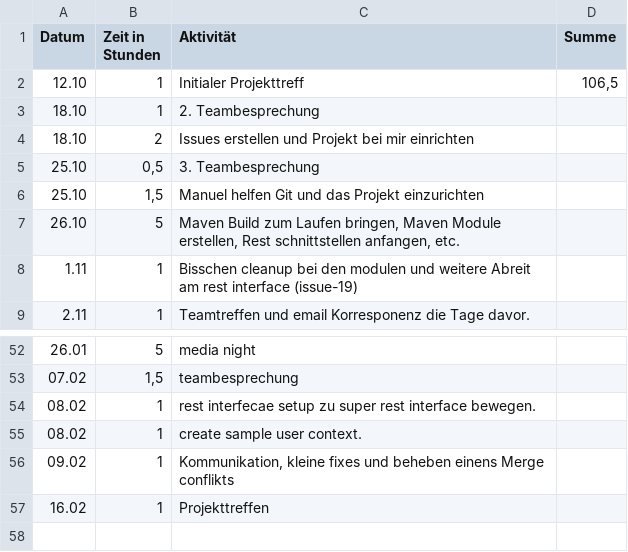
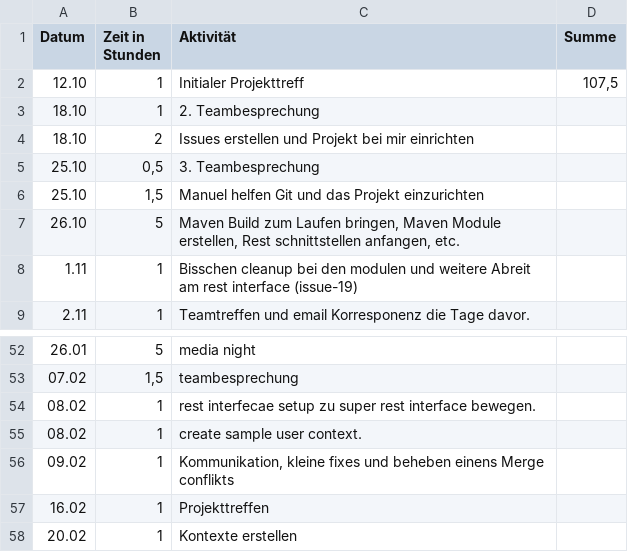
Before and after one commit to REMEXLabs/OpenAPE, a CSV file: Zeitaufwandsabschätzung/Stephan.csv, drawn as a sheet; only a part is shown, gaps mark what is left out.

Commit message:
update timetable

```diff
--- a/Zeitaufwandsabschätzung/Stephan.csv
+++ b/Zeitaufwandsabschätzung/Stephan.csv
@@ -1,3 +1,3 @@
 Datum,Zeit in Stunden,Aktivität,Summe
-12.10,1,Initialer Projekttreff,"106,5"
+12.10,1,Initialer Projekttreff,"107,5"
 18.10,1,2. Teambesprechung,
@@ -57 +57,2 @@ Datum,Zeit in Stunden,Aktivität,Summe
 16.02,1,Projekttreffen,
+20.02,1,Kontexte erstellen,
```
